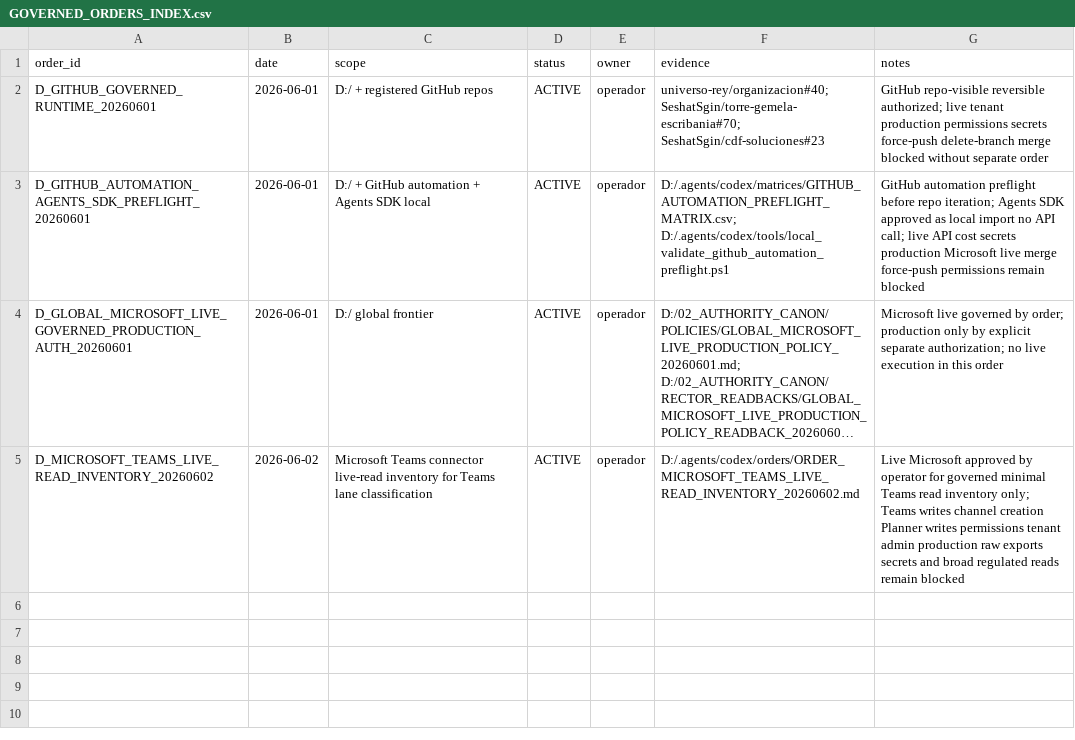
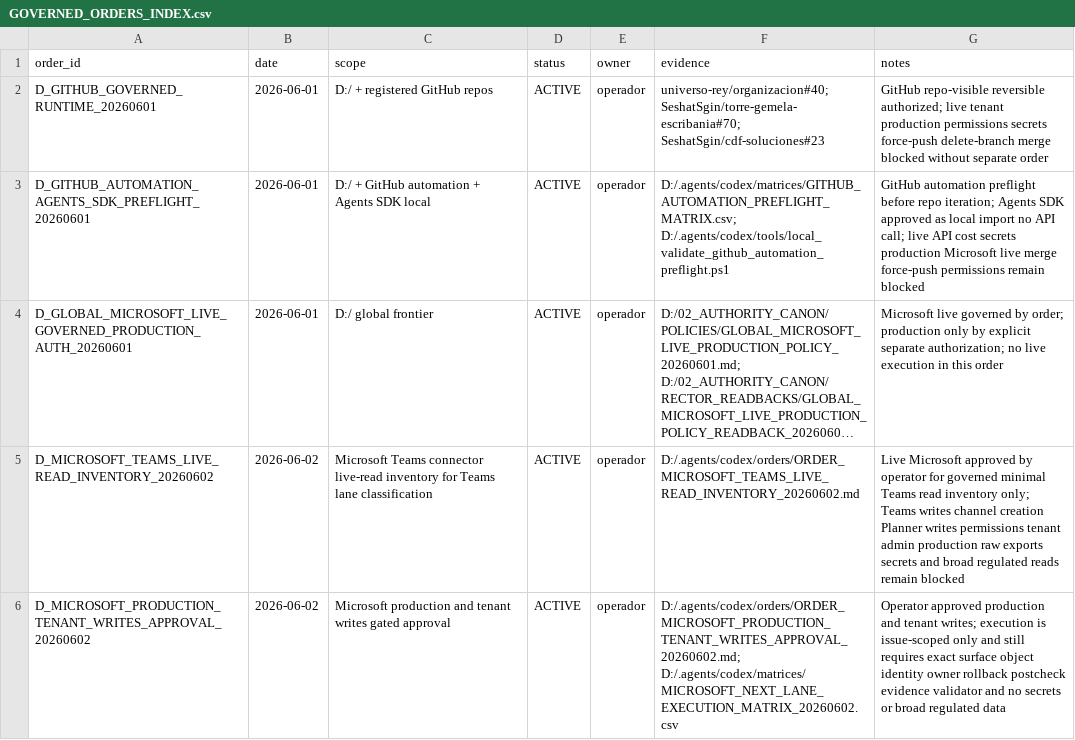
Before and after one commit to universo-rey/cabina-universal-d, a CSV file: 02_AUTHORITY_CANON/GOVERNED_ORDERS_INDEX.csv, drawn as a sheet; long unchanged cells end in …; the diff names each change by its address in the sheet, - before the commit and + after, or states it on an @@ line.

Commit message:
Gate Microsoft production tenant write lanes

```diff
--- a/02_AUTHORITY_CANON/GOVERNED_ORDERS_INDEX.csv
+++ b/02_AUTHORITY_CANON/GOVERNED_ORDERS_INDEX.csv
+row 6: D_MICROSOFT_PRODUCTION_TENANT_WRITES_APPROVAL_20260602 | 2026-06-02 | Microsoft production and tenant writes gated approval | ACTIVE | operador | D:/.agents/codex/orders/ORDER_MICROSOFT_PRODUCTION_TENANT_WRITES_APPROVAL_20260602.md; D:/.agents/codex/matrices/MICROSOFT_NEXT_LANE_EXECUTION_MATRIX_20260602.csv | Operator approved production and tenant writes; execution is issue-scoped only and still requires exact surface object identity owner rollback postcheck evidence validator and no secrets or broad regulated data
```
Also changed, not shown: .agents/codex/matrices/GOVERNED_ASSET_CANONICAL_INVENTORY.csv, .agents/codex/matrices/MATRIX_INDEX.csv, 7 other files.
